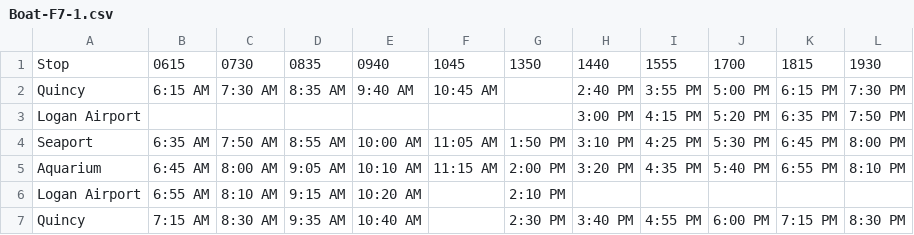
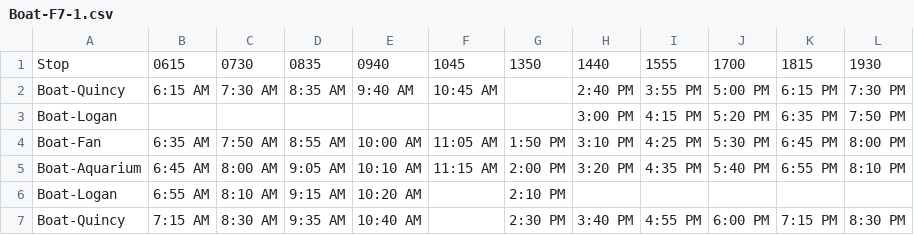
Before and after one commit to mbta/dotcom, a CSV file: priv/timetables/Boat-F7-1.csv, drawn as a sheet.

```diff
--- a/priv/timetables/Boat-F7-1.csv
+++ b/priv/timetables/Boat-F7-1.csv
@@ -1,7 +1,7 @@
 Stop,0615,0730,0835,0940,1045,1350,1440,1555,1700,1815,1930
-Quincy,6:15 AM,7:30 AM,8:35 AM,9:40 AM,10:45 AM,,2:40 PM,3:55 PM,5:00 PM,6:15 PM,7:30 PM
-Logan Airport,,,,,,,3:00 PM,4:15 PM,5:20 PM,6:35 PM,7:50 PM
-Seaport,6:35 AM,7:50 AM,8:55 AM,10:00 AM,11:05 AM,1:50 PM,3:10 PM,4:25 PM,5:30 PM,6:45 PM,8:00 PM
-Aquarium,6:45 AM,8:00 AM,9:05 AM,10:10 AM,11:15 AM,2:00 PM,3:20 PM,4:35 PM,5:40 PM,6:55 PM,8:10 PM
-Logan Airport,6:55 AM,8:10 AM,9:15 AM,10:20 AM,,2:10 PM,,,,,
-Quincy,7:15 AM,8:30 AM,9:35 AM,10:40 AM,,2:30 PM,3:40 PM,4:55 PM,6:00 PM,7:15 PM,8:30 PM
+Boat-Quincy,6:15 AM,7:30 AM,8:35 AM,9:40 AM,10:45 AM,,2:40 PM,3:55 PM,5:00 PM,6:15 PM,7:30 PM
+Boat-Logan,,,,,,,3:00 PM,4:15 PM,5:20 PM,6:35 PM,7:50 PM
+Boat-Fan,6:35 AM,7:50 AM,8:55 AM,10:00 AM,11:05 AM,1:50 PM,3:10 PM,4:25 PM,5:30 PM,6:45 PM,8:00 PM
+Boat-Aquarium,6:45 AM,8:00 AM,9:05 AM,10:10 AM,11:15 AM,2:00 PM,3:20 PM,4:35 PM,5:40 PM,6:55 PM,8:10 PM
+Boat-Logan,6:55 AM,8:10 AM,9:15 AM,10:20 AM,,2:10 PM,,,,,
+Boat-Quincy,7:15 AM,8:30 AM,9:35 AM,10:40 AM,,2:30 PM,3:40 PM,4:55 PM,6:00 PM,7:15 PM,8:30 PM
```
Also changed, not shown: priv/timetables/Boat-F6-1.csv, priv/timetables/Boat-F8-1.csv.
